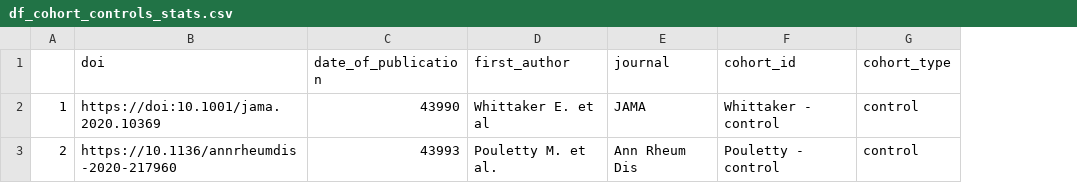
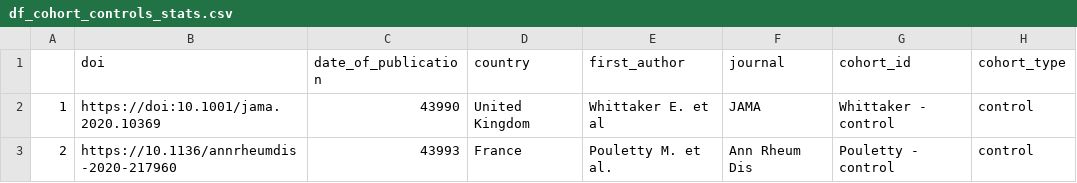
Before and after one commit to rmvpaeme/PIMS_MISC_SR, a CSV file: data/df_cohort_controls_stats.csv, drawn as a sheet; only a part is shown; the diff names each change by its address in the sheet, - before the commit and + after, or states it on an @@ line.

```diff
--- a/data/df_cohort_controls_stats.csv
+++ b/data/df_cohort_controls_stats.csv
+column D (country), rows 2-3: United Kingdom | France
```
Also changed, not shown: data/cohort_descriptivestats.csv, data/df_cohort.csv, 15 other files.
